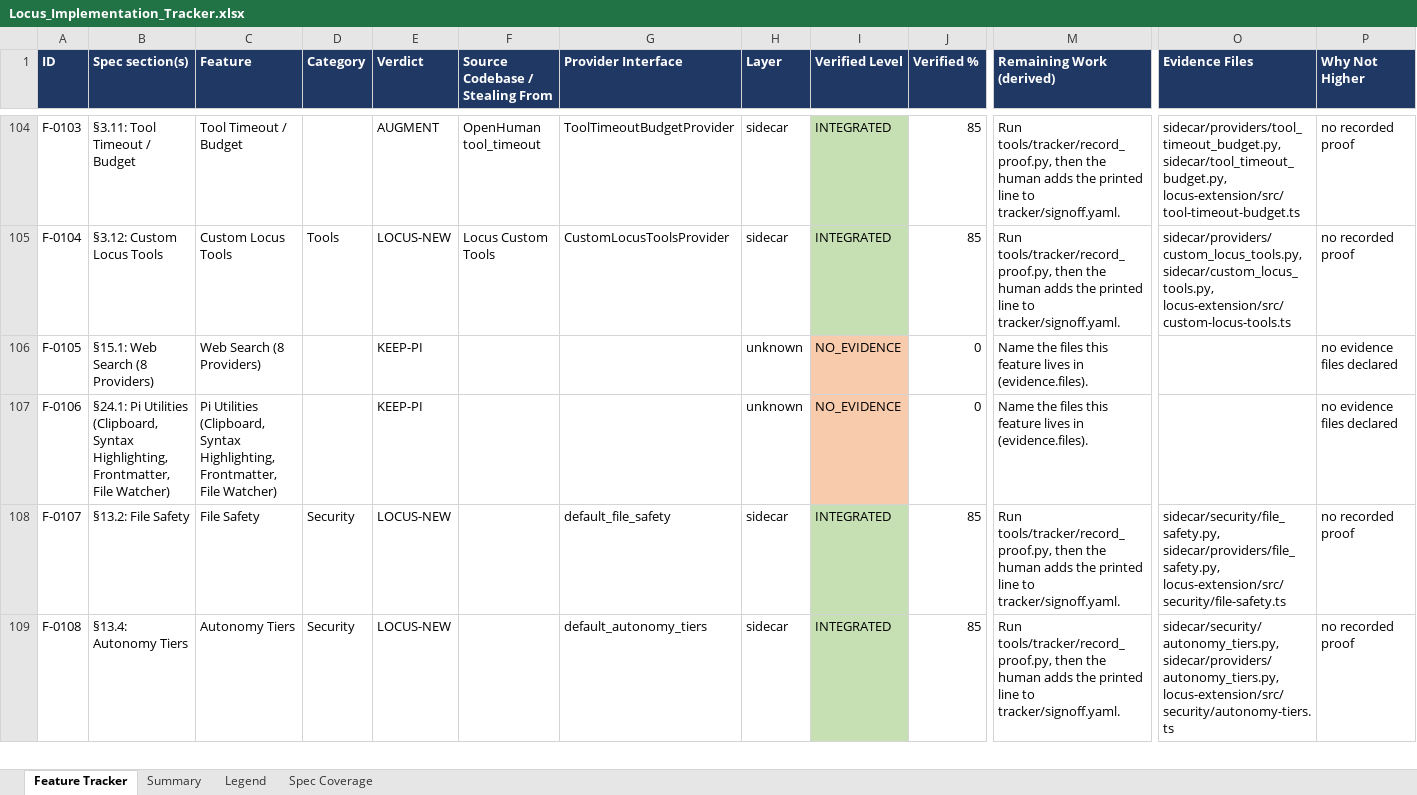
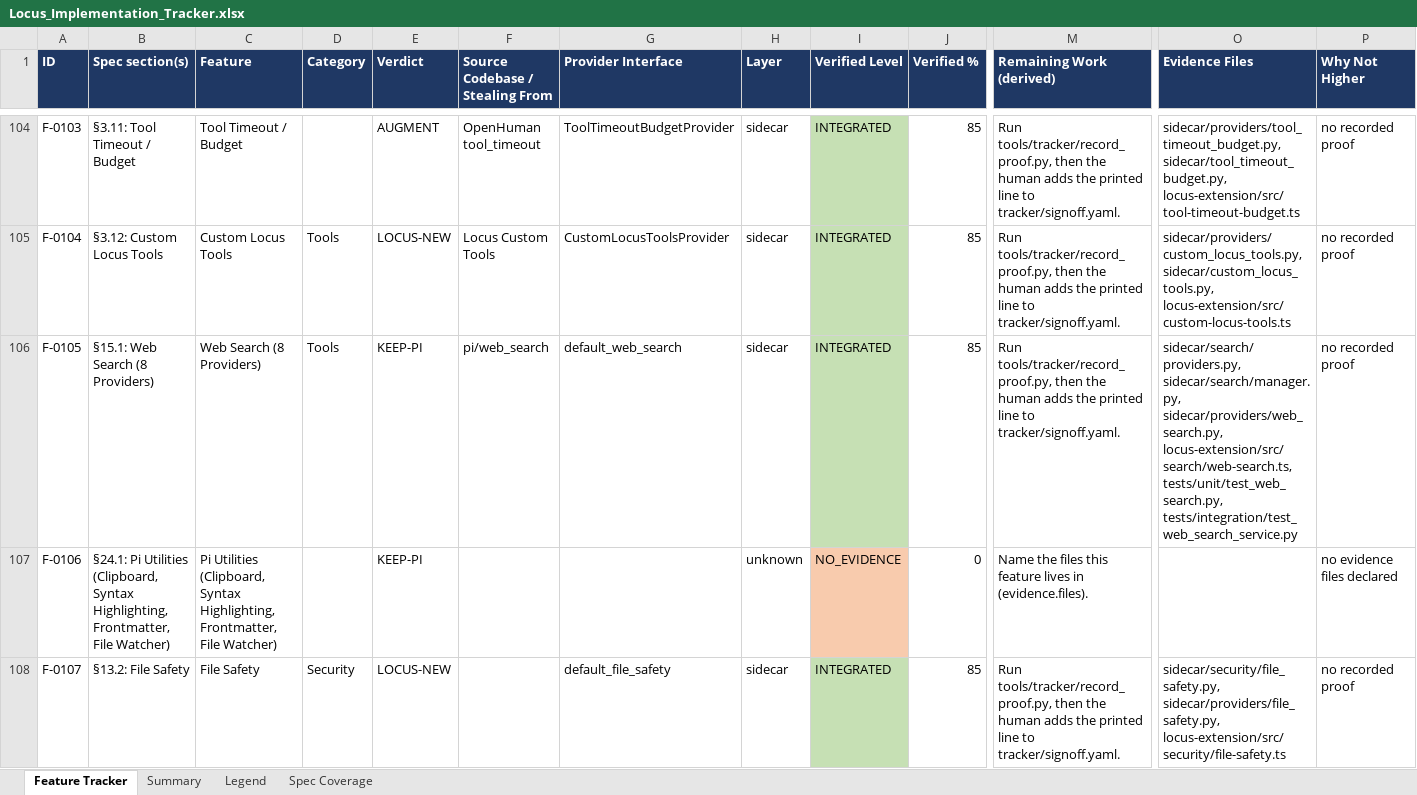
Before and after one commit to Shivamxp23/Locus-OS, an Excel workbook: .keysndocs/Documentation/Implementation Plans/Implementation Report/Locus_Implementation_Tracker.xlsx, sheet Feature Tracker, drawn as a sheet; only a part is shown, gaps mark what is left out; the shorter side is filled out with more unchanged rows; values as stored, in another font and other column widths than the file's, no borders; the diff names each change by its address in the sheet, - before the commit and + after, or states it on an @@ line.

Commit message:
chore(tracker): update status after US-77 verification

```diff
--- a/.keysndocs/Documentation/Implementation Plans/Implementation Report/Locus_Implementation_Tracker.xlsx (sheet Feature Tracker)
+++ b/.keysndocs/Documentation/Implementation Plans/Implementation Report/Locus_Implementation_Tracker.xlsx (sheet Feature Tracker)
-D106 (Category): (empty)
+D106 (Category): Tools
-F106 (Source Codebase / Stealing From): (empty)
+F106 (Source Codebase / Stealing From): pi/web_search
-G106 (Provider Interface): (empty)
+G106 (Provider Interface): default_web_search
-H106 (Layer): unknown
+H106 (Layer): sidecar
-I106 (Verified Level): NO_EVIDENCE
+I106 (Verified Level): INTEGRATED
-I106 fill: #F8CBAD
+I106 fill: #C6E0B4
-J106 (Verified %): 0
+J106 (Verified %): 85
-M106 (Remaining Work (derived)): Name the files this feature lives in (evidence.files).
+M106 (Remaining Work (derived)): Run tools/tracker/record_proof.py, then the human adds the printed line to tracker/signoff.yaml.
-O106 (Evidence Files): (empty)
+O106 (Evidence Files): sidecar/search/providers.py, sidecar/search/manager.py, sidecar/providers/web_search.py, locus-extension/src/search/web-search.ts, tests/unit/test_web_search.py, tests/integration/test_web_search_service.py
-P106 (Why Not Higher): no evidence files declared
+P106 (Why Not Higher): no recorded proof
```
Also changed, not shown: sheet Summary, 3 other files.
